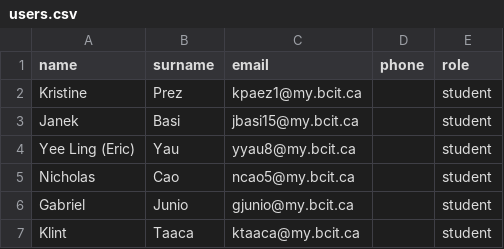
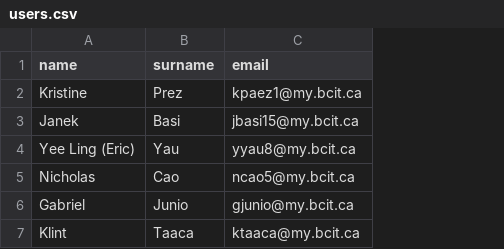
Before and after one commit to Gabe-CIT/TermProject, a CSV file: data/users.csv, drawn as a sheet; the diff names each change by its address in the sheet, - before the commit and + after, or states it on an @@ line.

```diff
--- a/data/users.csv
+++ b/data/users.csv
-column D (phone), empty
-column E (role), rows 2-7: all student
```
Also changed, not shown: 14 other files.
